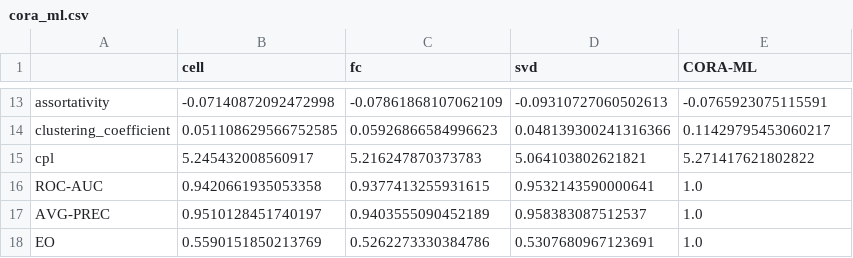
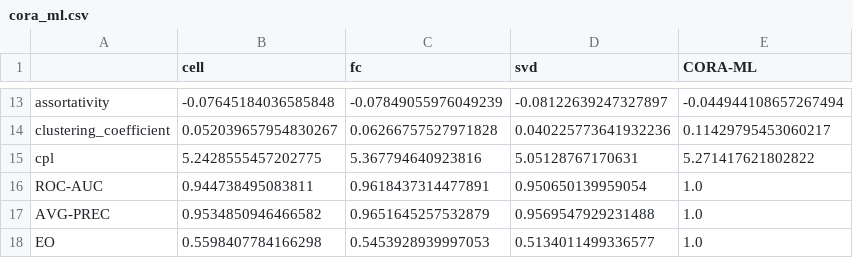
Before and after one commit to sverdoot/netgan-without-gan, a CSV file: logs/cora_ml.csv, drawn as a sheet; only a part is shown, gaps mark what is left out; the diff covers the shown part only; the diff names each change by its address in the sheet, - before the commit and + after, or states it on an @@ line.

```diff
--- a/logs/cora_ml.csv
+++ b/logs/cora_ml.csv
-B13 (cell): -0.07140872092472998
+B13 (cell): -0.07645184036585848
-C13 (fc): -0.07861868107062109
+C13 (fc): -0.07849055976049239
-D13 (svd): -0.09310727060502613
+D13 (svd): -0.08122639247327897
-E13 (CORA-ML): -0.0765923075115591
+E13 (CORA-ML): -0.044944108657267494
-B14 (cell): 0.051108629566752585
+B14 (cell): 0.052039657954830267
-C14 (fc): 0.05926866584996623
+C14 (fc): 0.06266757527971828
-D14 (svd): 0.048139300241316366
+D14 (svd): 0.040225773641932236
-B15 (cell): 5.245432008560917
+B15 (cell): 5.2428555457202775
-C15 (fc): 5.216247870373783
+C15 (fc): 5.367794640923816
-D15 (svd): 5.064103802621821
+D15 (svd): 5.05128767170631
-B16 (cell): 0.9420661935053358
+B16 (cell): 0.944738495083811
-C16 (fc): 0.9377413255931615
+C16 (fc): 0.9618437314477891
-D16 (svd): 0.9532143590000641
+D16 (svd): 0.950650139959054
-B17 (cell): 0.9510128451740197
+B17 (cell): 0.9534850946466582
-C17 (fc): 0.9403555090452189
+C17 (fc): 0.9651645257532879
-D17 (svd): 0.958383087512537
+D17 (svd): 0.9569547929231488
-B18 (cell): 0.5590151850213769
+B18 (cell): 0.5598407784166298
-C18 (fc): 0.5262273330384786
+C18 (fc): 0.5453928939997053
-D18 (svd): 0.5307680967123691
+D18 (svd): 0.5134011499336577
```
Also changed, not shown: 29 edited cells elsewhere in this file, logs/citeseer.csv, logs/polblogs.csv, 2 other files.
